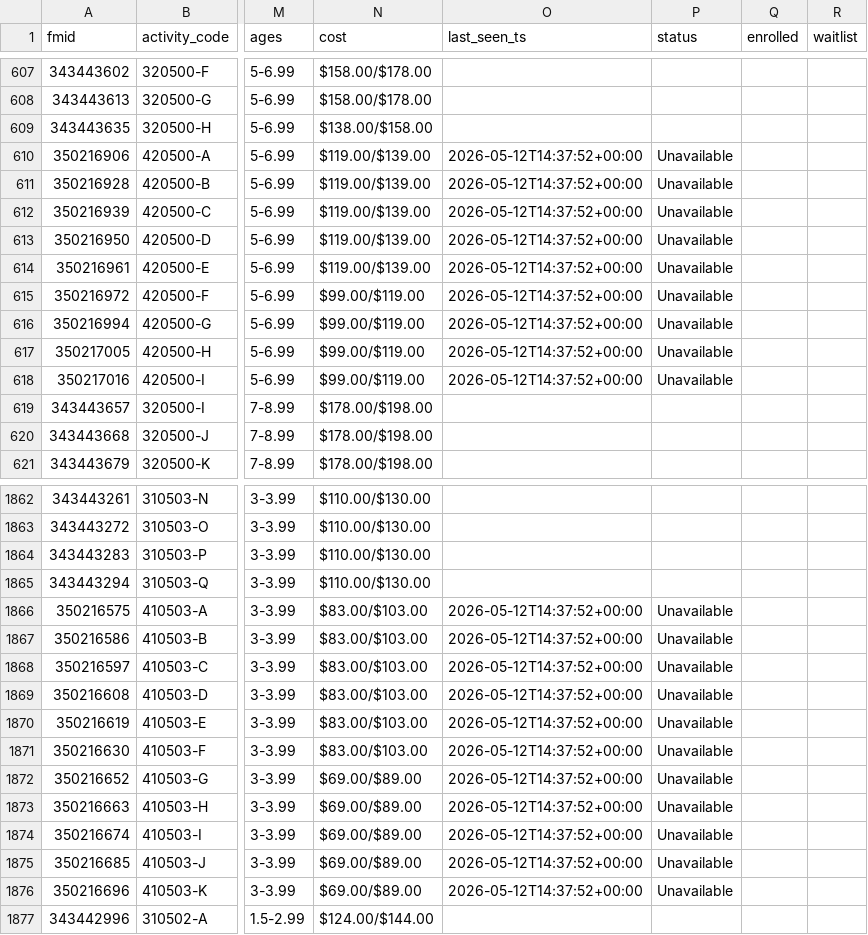
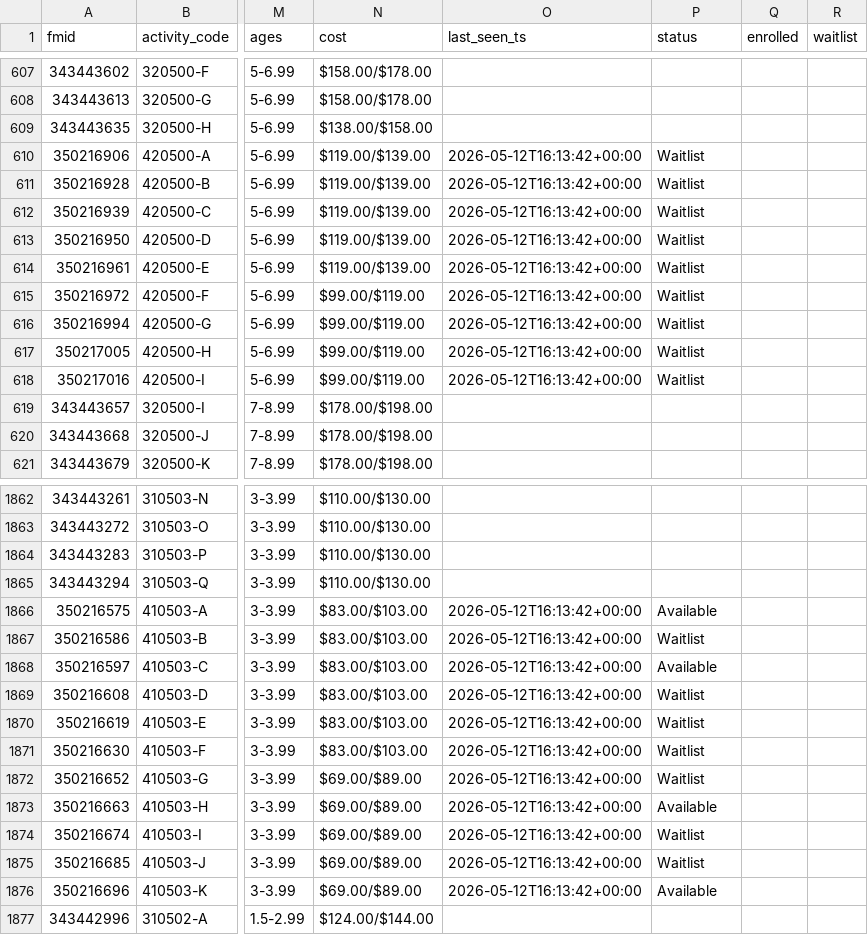
Before and after one commit to mkang32/arlrec-monitor, a CSV file: data/latest.csv, drawn as a sheet; only a part is shown, gaps mark what is left out; the diff covers the shown part only; the diff names each change by its address in the sheet, - before the commit and + after, or states it on an @@ line.

```diff
--- a/data/latest.csv
+++ b/data/latest.csv
-O610:O618 (last_seen_ts): 2026-05-12T14:37:52+00:00
+O610:O618 (last_seen_ts): 2026-05-12T16:13:42+00:00
-P610:P618 (status): Unavailable
+P610:P618 (status): Waitlist
-O1866:O1876 (last_seen_ts): 2026-05-12T14:37:52+00:00
+O1866:O1876 (last_seen_ts): 2026-05-12T16:13:42+00:00
-P1866 (status): Unavailable
+P1866 (status): Available
-P1867 (status): Unavailable
+P1867 (status): Waitlist
-P1868 (status): Unavailable
+P1868 (status): Available
-P1869:P1872 (status): Unavailable
+P1869:P1872 (status): Waitlist
-P1873 (status): Unavailable
+P1873 (status): Available
-P1874:P1875 (status): Unavailable
+P1874:P1875 (status): Waitlist
-P1876 (status): Unavailable
+P1876 (status): Available
```
Also changed, not shown: 152 edited cells elsewhere in this file, data/snapshots.csv, 2 other files.
